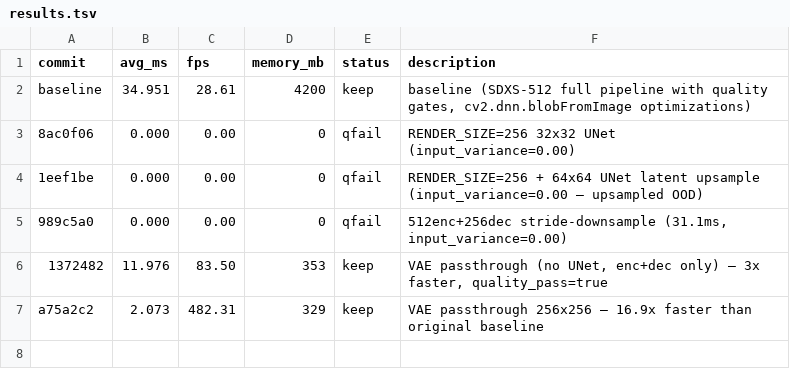
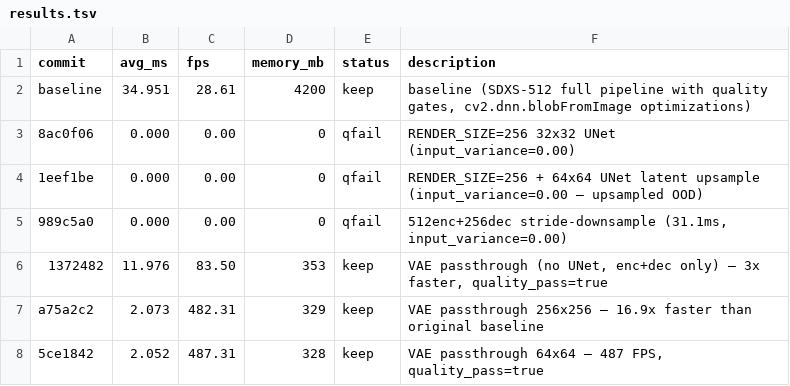
Before and after one commit to ochyai/autostream-mac, a TSV file: results.tsv, drawn as a sheet.

Commit message:
experiment: VAE passthrough at RENDER_SIZE=32 (4x fewer pixels than 64, latent=4x4)

```diff
--- a/results.tsv
+++ b/results.tsv
@@ -7 +7,2 @@ baseline	34.951	28.61	4200	keep	baseline (SDXS-512 full pipeline with quality ga
 a75a2c2	2.073	482.31	329	keep	VAE passthrough 256x256 — 16.9x faster than original baseline
+5ce1842	2.052	487.31	328	keep	VAE passthrough 64x64 — 487 FPS, quality_pass=true
```
Also changed, not shown: 1 other file.
